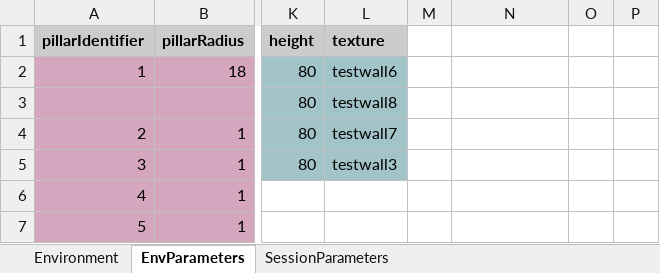
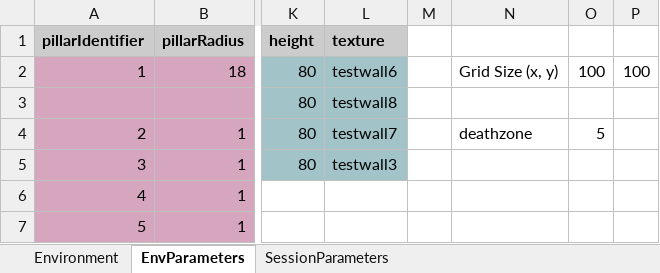
Before and after one commit to LoaloaF/UnityRatVR, an Excel workbook: Paradigms/P----_NewFormatTemplate.xlsx, sheet EnvParameters, drawn as a sheet; only a part is shown, gaps mark what is left out; values as stored, in another font and other column widths than the file's, no borders; the diff names each change by its address in the sheet, - before the commit and + after, or states it on an @@ line.

Commit message:
wallZone fixed

```diff
--- a/Paradigms/P----_NewFormatTemplate.xlsx (sheet EnvParameters)
+++ b/Paradigms/P----_NewFormatTemplate.xlsx (sheet EnvParameters)
-N2: (empty)
+N2: Grid Size (x, y)
-O2: (empty)
+O2: 100
-P2: (empty)
+P2: 100
-N4: (empty)
+N4: deathzone
-O4: (empty)
+O4: 5
```
Also changed, not shown: Paradigms/P0100_SpoutAssoc.xlsx, Paradigms/P0200_GoalDirectedMovement.xlsx, 5 other files.
